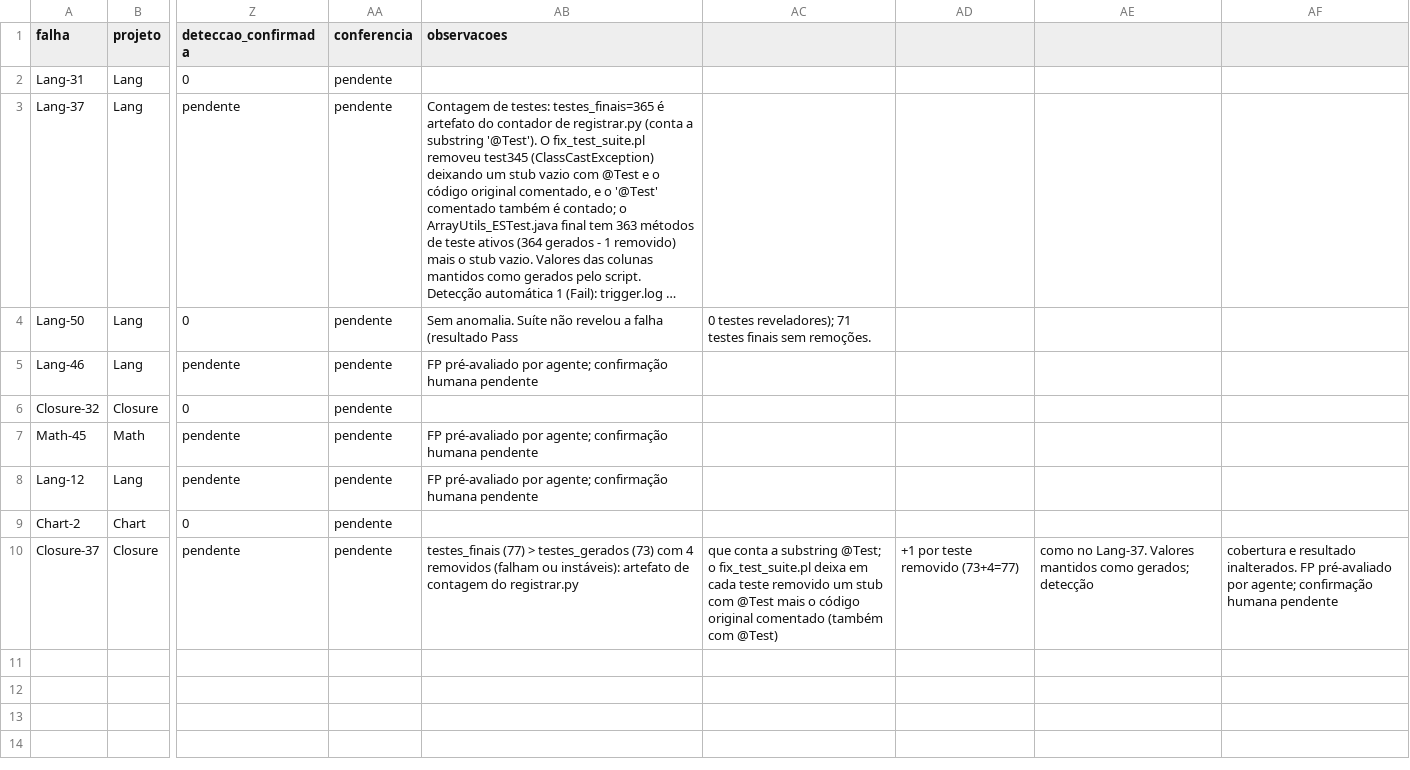
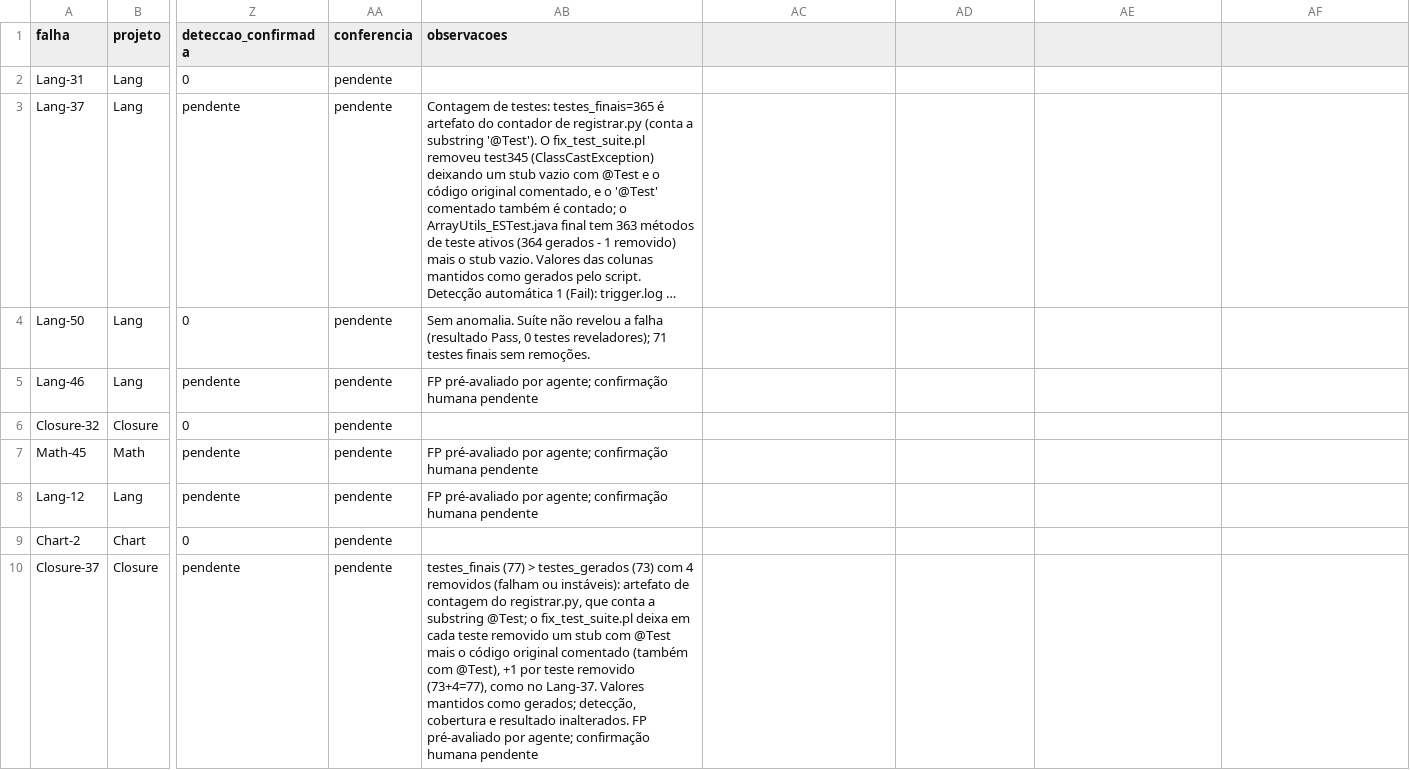
Before and after one commit to F4D3L/instrumentacao-experimento, a CSV file: dados/registro.csv, drawn as a sheet; only a part is shown, gaps mark what is left out; long unchanged cells end in …; the diff names each change by its address in the sheet, - before the commit and + after, or states it on an @@ line.

Commit message:
registro: corrige aspas na coluna observacoes (Lang-50, Closure-37)

```diff
--- a/dados/registro.csv
+++ b/dados/registro.csv
-AB4 (observacoes): …falha (resultado Pass
+AB4 (observacoes): …falha (resultado Pass, 0 testes reveladores); 71 testes finais sem remoções.
-AC4: 0 testes reveladores); 71 testes finais sem remoções.
+AC4: (empty)
-AB10 (observacoes): …contagem do registrar.py
+AB10 (observacoes): …contagem do registrar.py, que conta a substring @Test; o fix_test_suite.pl deixa em cada teste removido um stub com @Test mais o código original comentado (também com @Test), +1 por teste removido (73+4=77), como no Lang-37. Valores mantidos como gerados; detecção, cobertura e resultado inalterados. FP pré-avaliado por agente; confirmação humana pendente
-AC10: que conta a substring @Test; o fix_test_suite.pl deixa em cada teste removido um stub com @Test mais o código original comentado (também com @Test)
+AC10: (empty)
-AD10: +1 por teste removido (73+4=77)
+AD10: (empty)
-AE10: como no Lang-37. Valores mantidos como gerados; detecção
+AE10: (empty)
-AF10: cobertura e resultado inalterados. FP pré-avaliado por agente; confirmação humana pendente
+AF10: (empty)
```
